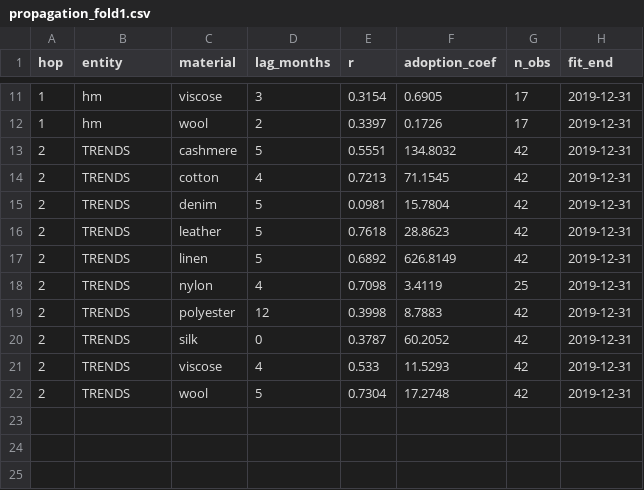
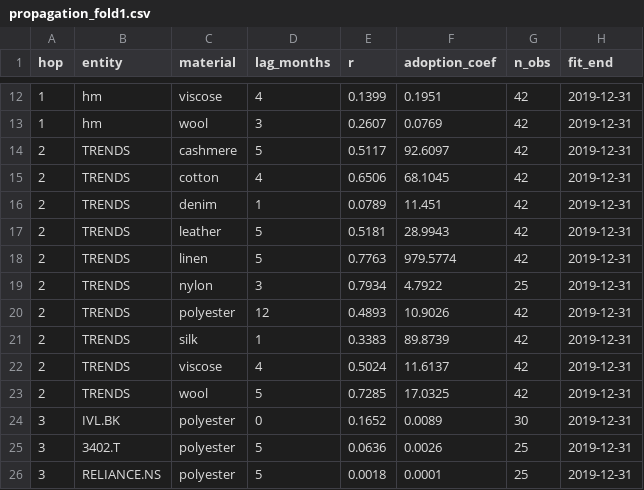
Before and after one commit to pravitkochar/Fashion_Finance, a CSV file: Trickle_Down/data/propagation_fold1.csv, drawn as a sheet; only a part is shown, gaps mark what is left out; the diff covers the shown part only.

```diff
--- a/Trickle_Down/data/propagation_fold1.csv
+++ b/Trickle_Down/data/propagation_fold1.csv
@@ -11,12 +12,15 @@ hop,entity,material,lag_months,r,adoption_coef,n_obs,fit_end
-1,hm,viscose,3,0.3154,0.6905,17,2019-12-31
-1,hm,wool,2,0.3397,0.1726,17,2019-12-31
-2,TRENDS,cashmere,5,0.5551,134.8032,42,2019-12-31
-2,TRENDS,cotton,4,0.7213,71.1545,42,2019-12-31
-2,TRENDS,denim,5,0.0981,15.7804,42,2019-12-31
-2,TRENDS,leather,5,0.7618,28.8623,42,2019-12-31
-2,TRENDS,linen,5,0.6892,626.8149,42,2019-12-31
-2,TRENDS,nylon,4,0.7098,3.4119,25,2019-12-31
-2,TRENDS,polyester,12,0.3998,8.7883,42,2019-12-31
-2,TRENDS,silk,0,0.3787,60.2052,42,2019-12-31
-2,TRENDS,viscose,4,0.533,11.5293,42,2019-12-31
-2,TRENDS,wool,5,0.7304,17.2748,42,2019-12-31
+1,hm,viscose,4,0.1399,0.1951,42,2019-12-31
+1,hm,wool,3,0.2607,0.0769,42,2019-12-31
+2,TRENDS,cashmere,5,0.5117,92.6097,42,2019-12-31
+2,TRENDS,cotton,4,0.6506,68.1045,42,2019-12-31
+2,TRENDS,denim,1,0.0789,11.451,42,2019-12-31
+2,TRENDS,leather,5,0.5181,28.9943,42,2019-12-31
+2,TRENDS,linen,5,0.7763,979.5774,42,2019-12-31
+2,TRENDS,nylon,3,0.7934,4.7922,25,2019-12-31
+2,TRENDS,polyester,12,0.4893,10.9026,42,2019-12-31
+2,TRENDS,silk,1,0.3383,89.8739,42,2019-12-31
+2,TRENDS,viscose,4,0.5024,11.6137,42,2019-12-31
+2,TRENDS,wool,5,0.7285,17.0325,42,2019-12-31
+3,IVL.BK,polyester,0,0.1652,0.0089,30,2019-12-31
+3,3402.T,polyester,5,0.0636,0.0026,25,2019-12-31
+3,RELIANCE.NS,polyester,5,0.0018,0.0001,25,2019-12-31
```
Also changed, not shown: 9 added rows and 33 edited cells elsewhere in this file, Trickle_Down/data/_source_log.csv, Trickle_Down/data/confounders_macro.csv, 21 other files.
